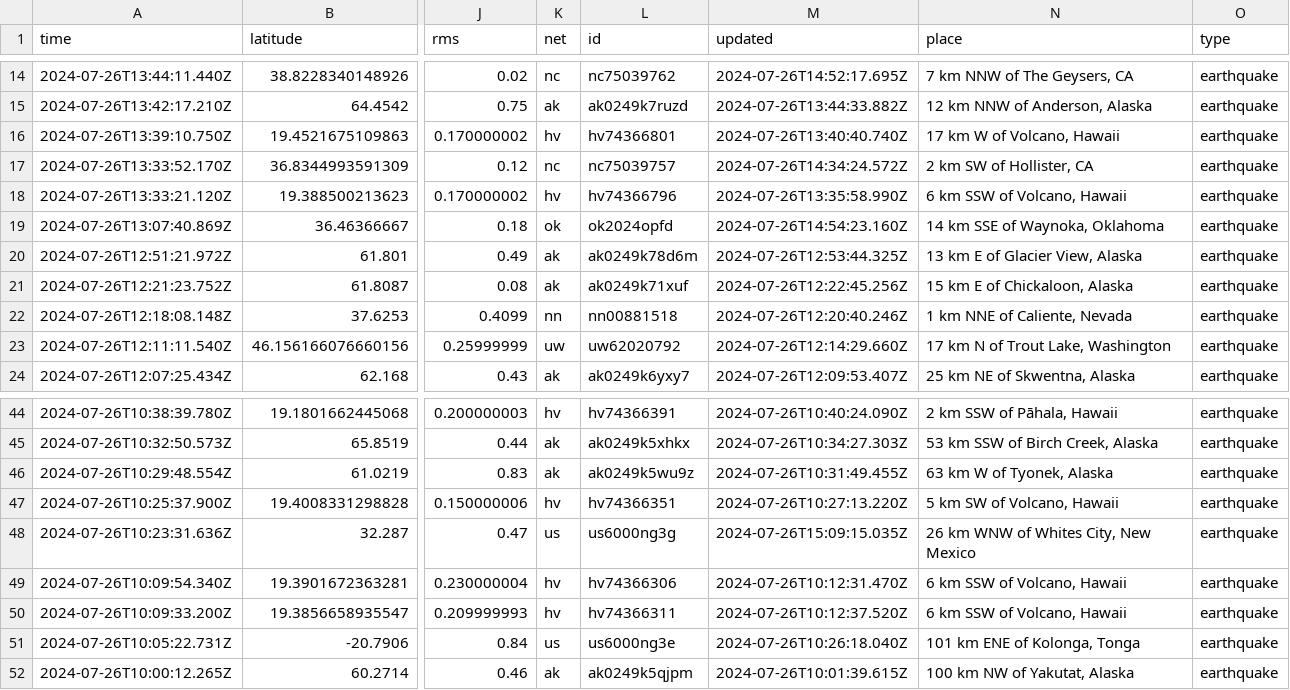
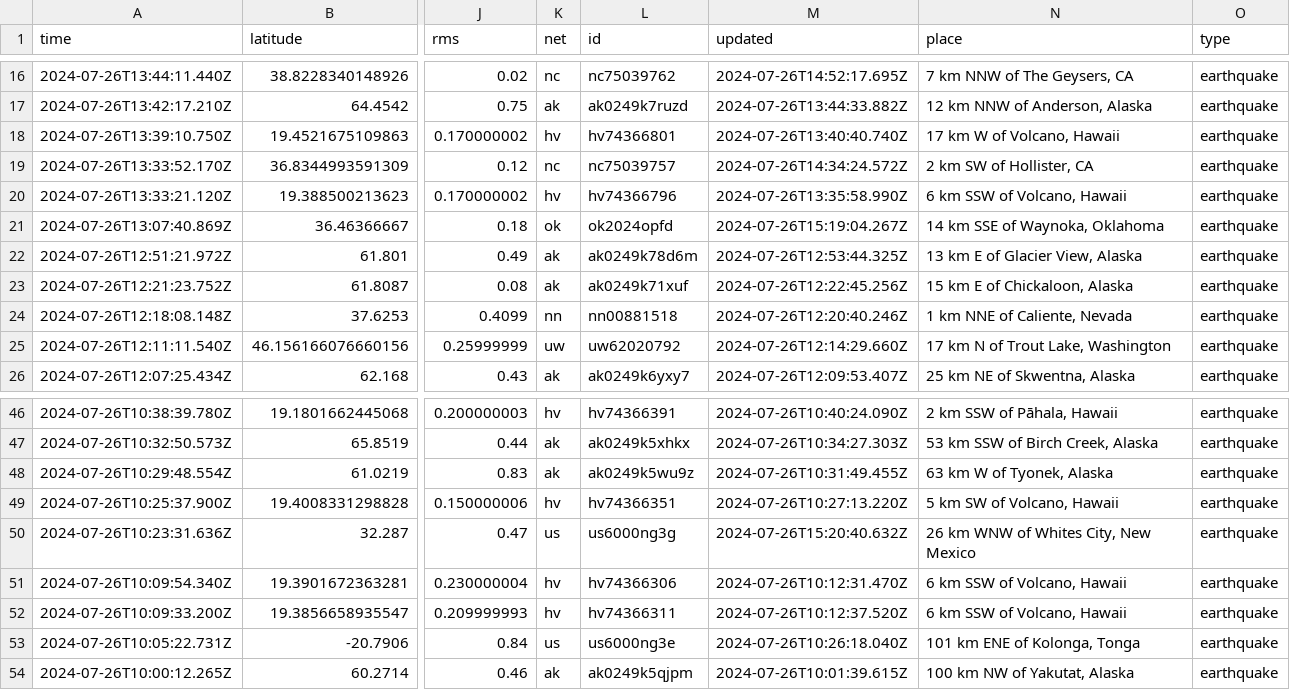
Before and after one commit to sabrinamochi/github-actions, a CSV file: usgs_current.csv, drawn as a sheet; only a part is shown, gaps mark what is left out; addresses are those after the commit; the diff covers the shown part only; the diff names each change by its address in the sheet, - before the commit and + after, or states it on an @@ line.

```diff
--- a/usgs_current.csv
+++ b/usgs_current.csv
-M21 (updated): 2024-07-26T14:54:23.160Z
+M21 (updated): 2024-07-26T15:19:04.267Z
-M50 (updated): 2024-07-26T15:09:15.035Z
+M50 (updated): 2024-07-26T15:20:40.632Z
```
Also changed, not shown: 2 added rows, 5 removed rows and 4 edited cells elsewhere in this file.
